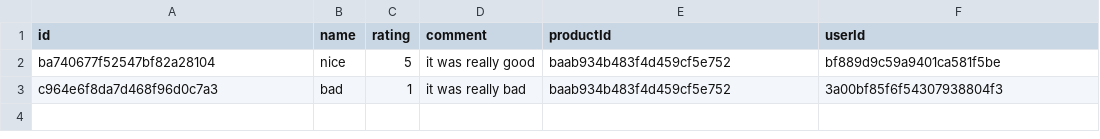
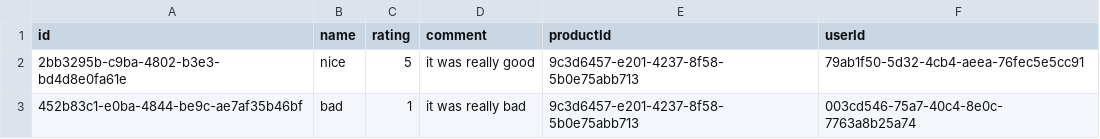
Before and after one commit to fitu/shopit-be, a CSV file: src/review/infrastructure/data/reviews.csv, drawn as a sheet.

```diff
--- a/src/review/infrastructure/data/reviews.csv
+++ b/src/review/infrastructure/data/reviews.csv
@@ -1,3 +1,3 @@
 id,name,rating,comment,productId,userId
-ba740677f52547bf82a28104,nice,5,it was really good,baab934b483f4d459cf5e752,bf889d9c59a9401ca581f5be
-c964e6f8da7d468f96d0c7a3,bad,1,it was really bad,baab934b483f4d459cf5e752,3a00bf85f6f54307938804f3
+2bb3295b-c9ba-4802-b3e3-bd4d8e0fa61e,nice,5,it was really good,9c3d6457-e201-4237-8f58-5b0e75abb713,79ab1f50-5d32-4cb4-aeea-76fec5e5cc91
+452b83c1-e0ba-4844-be9c-ae7af35b46bf,bad,1,it was really bad,9c3d6457-e201-4237-8f58-5b0e75abb713,003cd546-75a7-40c4-8e0c-7763a8b25a74
```
Also changed, not shown: src/product/infrastructure/data/products.csv, src/shippingInfo/infrastructure/data/shippingsInfo.csv, 17 other files.
